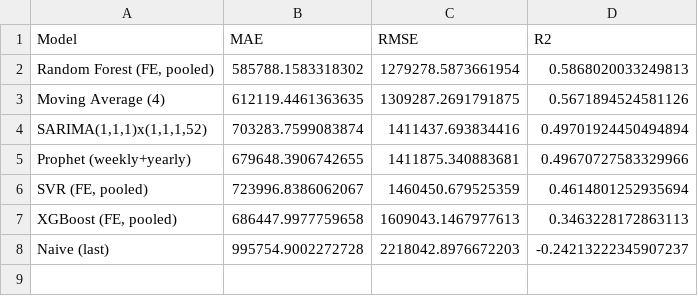
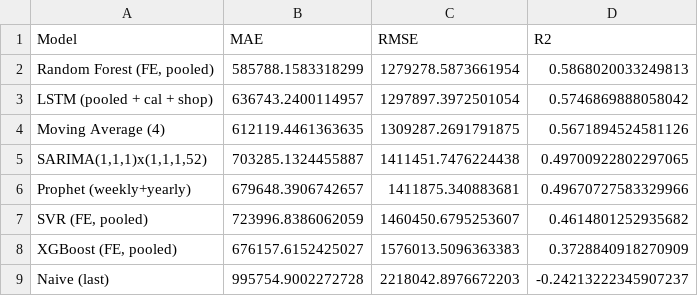
Before and after one commit to Kate-Maina/Group-2-Capstone-Project, a CSV file: data/leaderboard_all_models.csv, drawn as a sheet.

```diff
--- a/data/leaderboard_all_models.csv
+++ b/data/leaderboard_all_models.csv
@@ -1,8 +1,9 @@
 Model,MAE,RMSE,R2
-"Random Forest (FE, pooled)",585788.1583318302,1279278.5873661954,0.5868020033249813
+"Random Forest (FE, pooled)",585788.1583318299,1279278.5873661954,0.5868020033249813
+LSTM (pooled + cal + shop),636743.2400114957,1297897.3972501054,0.5746869888058042
 Moving Average (4),612119.4461363635,1309287.2691791875,0.5671894524581126
-"SARIMA(1,1,1)x(1,1,1,52)",703283.7599083874,1411437.693834416,0.49701924450494894
-Prophet (weekly+yearly),679648.3906742655,1411875.340883681,0.49670727583329966
-"SVR (FE, pooled)",723996.8386062067,1460450.679525359,0.4614801252935694
-"XGBoost (FE, pooled)",686447.9977759658,1609043.1467977613,0.3463228172863113
+"SARIMA(1,1,1)x(1,1,1,52)",703285.1324455887,1411451.7476224438,0.49700922802297065
+Prophet (weekly+yearly),679648.3906742657,1411875.340883681,0.49670727583329966
+"SVR (FE, pooled)",723996.8386062059,1460450.6795253607,0.4614801252935682
+"XGBoost (FE, pooled)",676157.6152425027,1576013.5096363383,0.3728840918270909
 Naive (last),995754.9002272728,2218042.8976672203,-0.24213222345907237
```
Also changed, not shown: data/per_shop_rmse_all_models.csv, data/pred_LSTM_pooled_+_cal_+_shop.csv, 7 other files.
